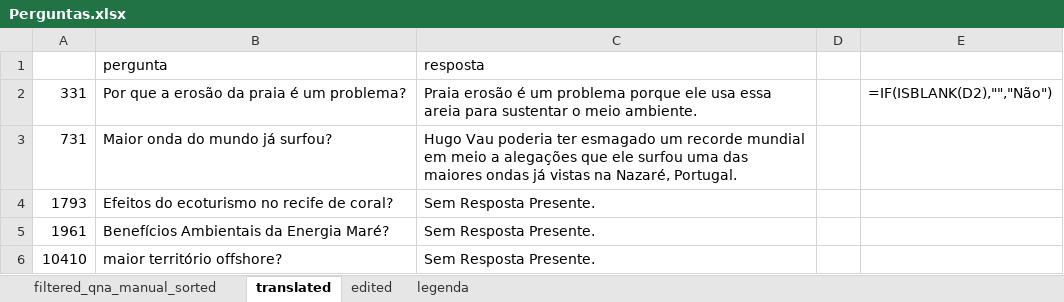
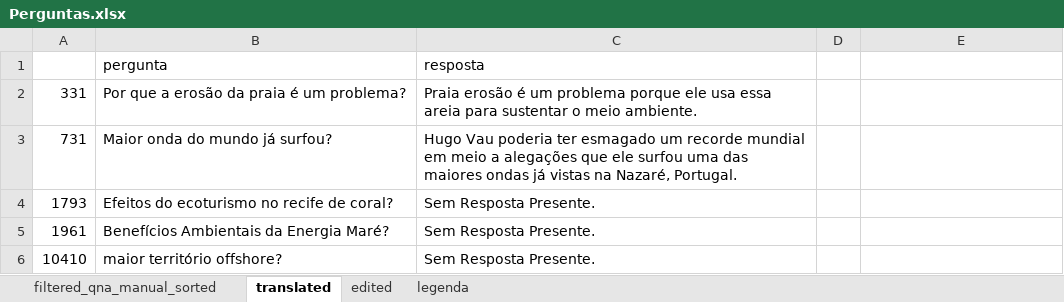
Before and after one commit to VictBenito/chatbot-Victor-Paulo, an Excel workbook: results/Perguntas.xlsx, sheet translated, drawn as a sheet; only a part is shown; values as stored, in another font and other column widths than the file's, no borders; formulas without a stored value are shown as written; the diff names each change by its address in the sheet, - before the commit and + after, or states it on an @@ line.

```diff
--- a/results/Perguntas.xlsx (sheet translated)
+++ b/results/Perguntas.xlsx (sheet translated)
-E2: =IF(ISBLANK(D2),"","Não")
+E2: (empty)
```
Also changed, not shown: sheet filtered_qna_manual_sorted, sheet edited.
